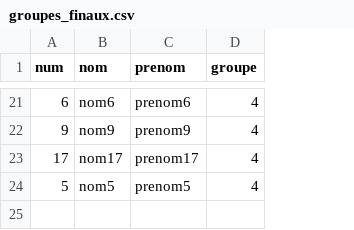
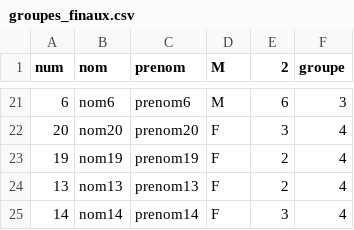
Before and after one commit to arthur-santenac/SAE_3.01c, a CSV file: monApp/static/uploads/groupes_finaux.csv, drawn as a sheet; only a part is shown, gaps mark what is left out; removed rows and columns are numbered as before the commit, all else as after; the diff covers the shown part only; the diff names each change by its address in the sheet, - before the commit and + after, or states it on an @@ line.

```diff
--- a/monApp/static/uploads/groupes_finaux.csv
+++ b/monApp/static/uploads/groupes_finaux.csv
+column D (M), row 21: M; row 23: F
+column E (2), row 21: 6; row 23: 2
-F21 (groupe): 4
+F21 (groupe): 3
+row 22: 20 | nom20 | prenom20 | F | 3 | 4
-A23 (num): 9
+A23 (num): 19
-B23 (nom): nom9
+B23 (nom): nom19
-C23 (prenom): prenom9
+C23 (prenom): prenom19
-row 23: 17 | nom17 | prenom17 | 4
-row 24: 5 | nom5 | prenom5 | 4
+row 24: 13 | nom13 | prenom13 | F | 2 | 4
+row 25: 14 | nom14 | prenom14 | F | 3 | 4
```
Also changed, not shown: 14 added rows, 14 removed rows and 3 edited cells elsewhere in this file, 5 other files.
